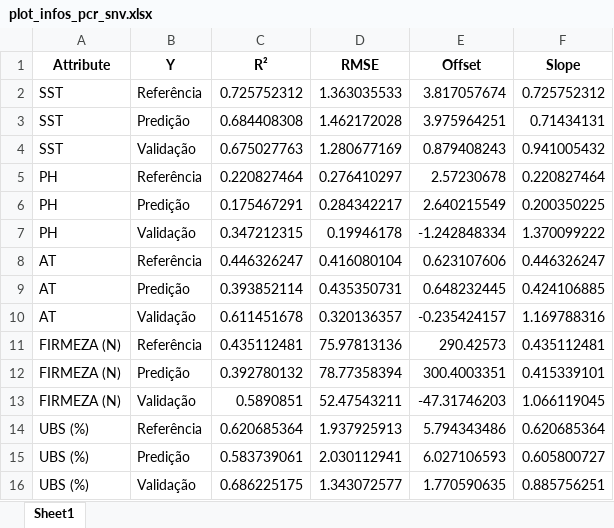
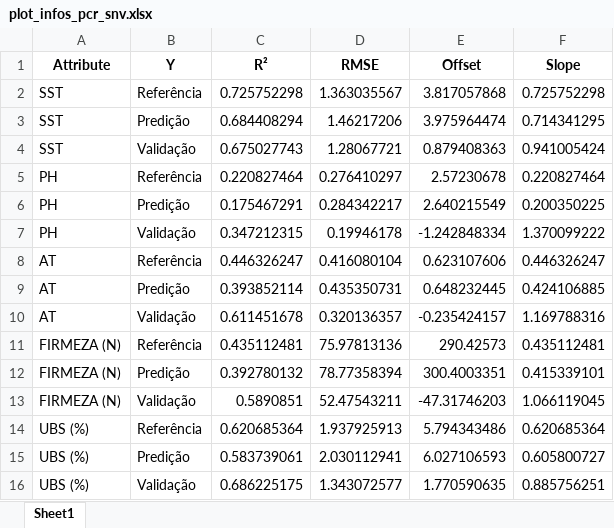
Before and after one commit to xndrxssx/cotton_candy_spectral_analysis, an Excel workbook: Partial Components Regression/plot_infos_pcr_snv.xlsx, sheet Sheet1, drawn as a sheet; values as stored, in another font and other column widths than the file's, no borders; removed rows and columns are numbered as before the commit, all else as after; the diff names each change by its address in the sheet, - before the commit and + after, or states it on an @@ line.

```diff
--- a/Partial Components Regression/plot_infos_pcr_snv.xlsx (sheet Sheet1)
+++ b/Partial Components Regression/plot_infos_pcr_snv.xlsx (sheet Sheet1)
-row 2: SST | Referência | 0.725752312 | 1.363035533 | 3.817057674 | 0.725752312
-row 3: SST | Predição | 0.684408308 | 1.462172028 | 3.975964251 | 0.71434131
-row 4: SST | Validação | 0.675027763 | 1.280677169 | 0.879408243 | 0.941005432
+row 2: SST | Referência | 0.725752298 | 1.363035567 | 3.817057868 | 0.725752298
+row 3: SST | Predição | 0.684408294 | 1.46217206 | 3.975964474 | 0.714341295
+row 4: SST | Validação | 0.675027743 | 1.28067721 | 0.879408363 | 0.941005424
```
Also changed, not shown: Partial Components Regression/plot_infos_pcr_msc.xlsx, Partial Components Regression/plot_infos_pcr_sg.xlsx, 1 other file.
